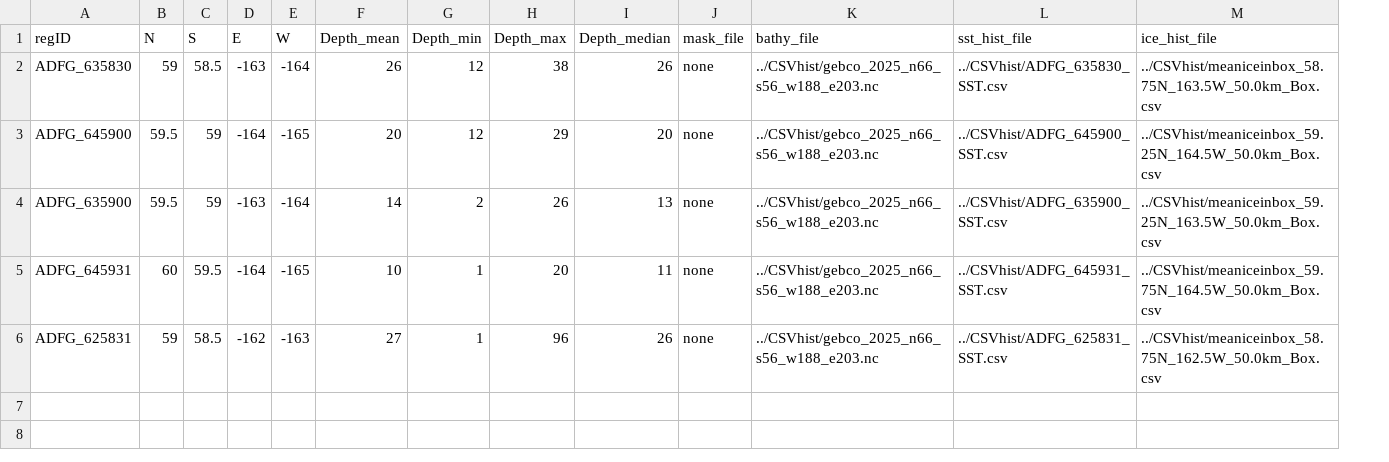
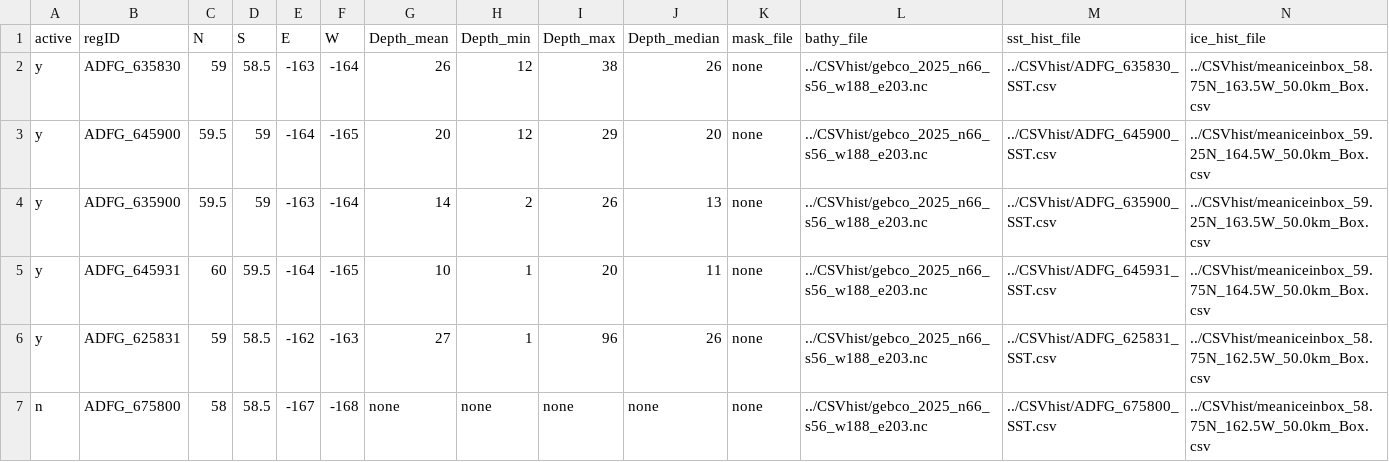
Before and after one commit to NOAA-PMEL/kuskokwim_dashboard, a CSV file: config/Grid_Main.csv, drawn as a sheet; only a part is shown; rows hold the shown columns only; the diff names each change by its address in the sheet, - before the commit and + after, or states it on an @@ line.

```diff
--- a/config/Grid_Main.csv
+++ b/config/Grid_Main.csv
+column A (active), rows 2-6: all y
+row 7: n | ADFG_675800 | 58 | 58.5 | -167 | -168 | none | none | none | none | none | ../CSVhist/gebco_2025_n66_s56_w188_e203.nc | ../CSVhist/ADFG_675800_SST.csv | ../CSVhist/meaniceinbox_58.75N_162.5W_50.0km_Box.csv
```
Also changed, not shown: 10 other files.
